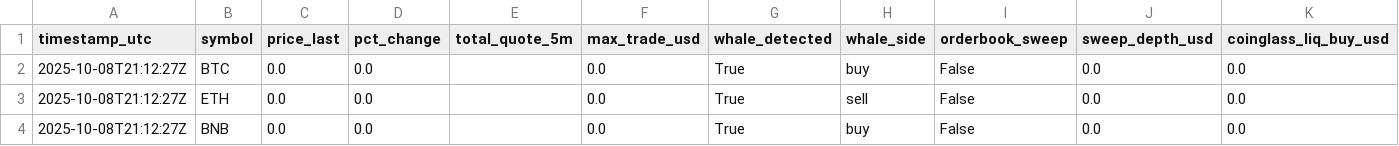
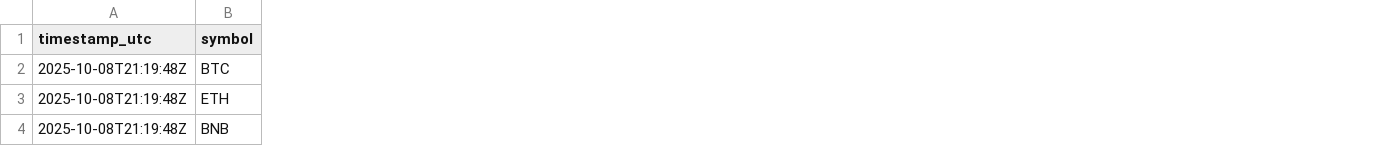
Before and after one commit to Amin-Bsh11084/High-Level, a CSV file: data/latest.csv, drawn as a sheet; only a part is shown; the diff covers the shown part only; the diff names each change by its address in the sheet, - before the commit and + after, or states it on an @@ line.

```diff
--- a/data/latest.csv
+++ b/data/latest.csv
-column C (price_last), rows 2-4: all 0.0
-column D (pct_change), rows 2-4: all 0.0
-column E (total_quote_5m), empty
-column F (max_trade_usd), rows 2-4: all 0.0
-column G (whale_detected), rows 2-4: all True
-column H (whale_side), rows 2-4: buy | sell | buy
-column I (orderbook_sweep), rows 2-4: all False
-column J (sweep_depth_usd), rows 2-4: all 0.0
-column K (coinglass_liq_buy_usd), rows 2-4: all 0.0
-A2:A4 (timestamp_utc): 2025-10-08T21:12:27Z
+A2:A4 (timestamp_utc): 2025-10-08T21:19:48Z
```
Also changed, not shown: 5 removed columns and 7 edited cells elsewhere in this file, 3 other files.
